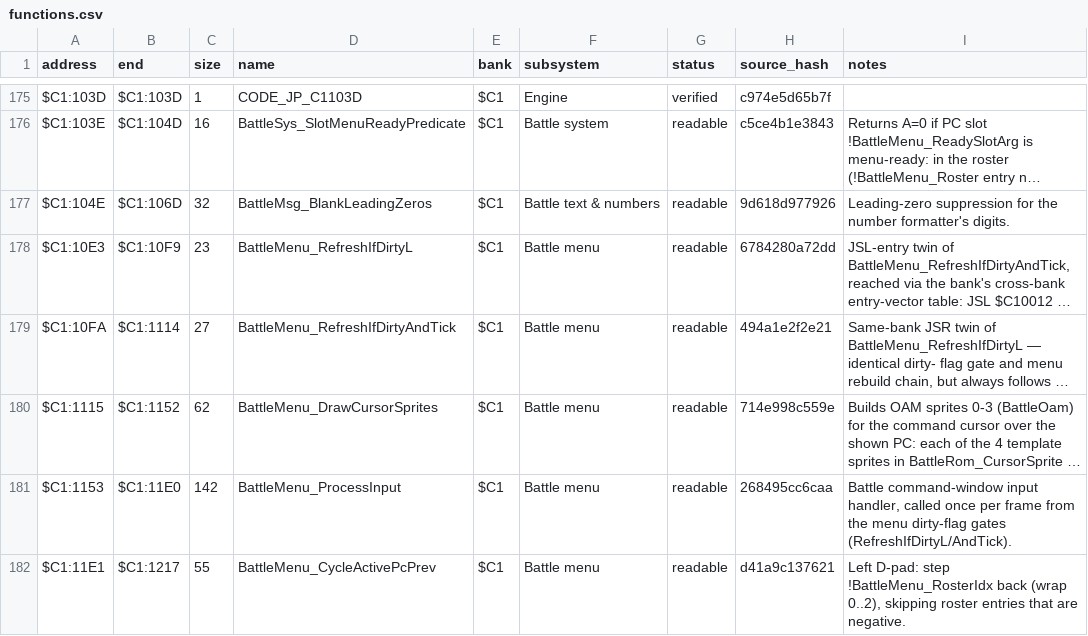
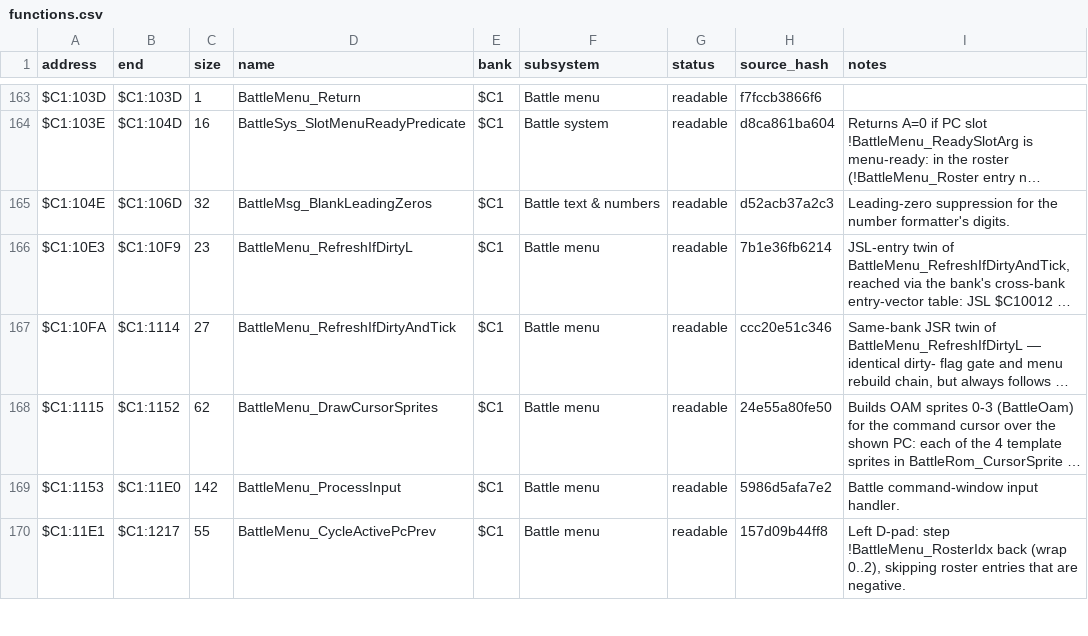
Before and after one commit to ThisIsAkill/ChronoRET, a CSV file: symbols/functions.csv, drawn as a sheet; only a part is shown, gaps mark what is left out; long unchanged cells end in …; addresses are those after the commit; the diff covers the shown part only; the diff names each change by its address in the sheet, - before the commit and + after, or states it on an @@ line.

Commit message:
readability: bank $C1 status bar, list rendering and menu headers state full CPU state; raw-address labels named, per independent review

```diff
--- a/symbols/functions.csv
+++ b/symbols/functions.csv
-D163 (name): CODE_JP_C1103D
+D163 (name): BattleMenu_Return
-F163 (subsystem): Engine
+F163 (subsystem): Battle menu
-G163 (status): verified
+G163 (status): readable
-H163 (source_hash): c974e5d65b7f
+H163 (source_hash): f7fccb3866f6
-H164 (source_hash): c5ce4b1e3843
+H164 (source_hash): d8ca861ba604
-H165 (source_hash): 9d618d977926
+H165 (source_hash): d52acb37a2c3
-H166 (source_hash): 6784280a72dd
+H166 (source_hash): 7b1e36fb6214
-H167 (source_hash): 494a1e2f2e21
+H167 (source_hash): ccc20e51c346
-H168 (source_hash): 714e998c559e
+H168 (source_hash): 24e55a80fe50
-H169 (source_hash): 268495cc6caa
+H169 (source_hash): 5986d5afa7e2
-I169 (notes): …command-window input handler, called once per frame from the menu dirty-flag gates (RefreshIfDirtyL/AndTick).
+I169 (notes): …command-window input handler.
-H170 (source_hash): d41a9c137621
+H170 (source_hash): 157d09b44ff8
```
Also changed, not shown: 12 removed rows and 74 edited cells elsewhere in this file, 6 other files.
